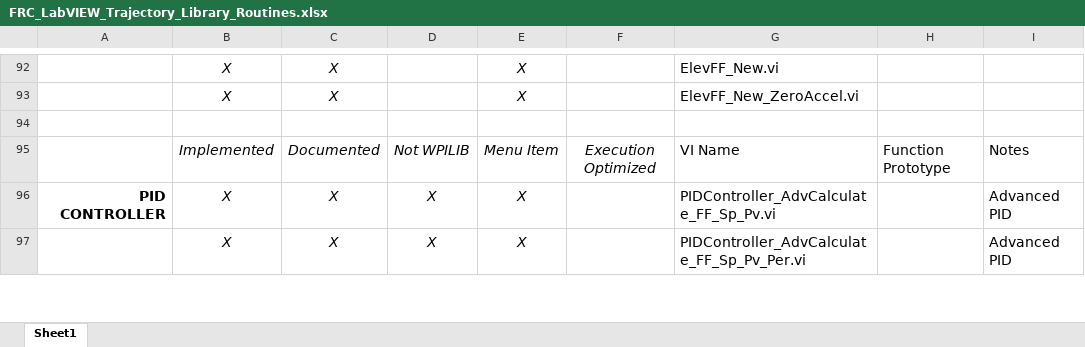
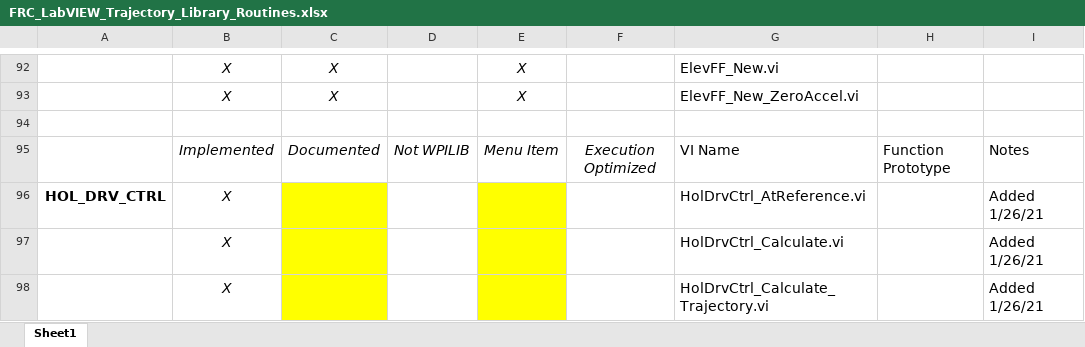
Before and after one commit to jsimpso81/WPIlibMathLabVIEW, an Excel workbook: FRC_LV_Trajectory_Library/FRC_LabVIEW_Trajectory_Library_Routines.xlsx, sheet Sheet1, drawn as a sheet; only a part is shown, gaps mark what is left out; the shorter side is filled out with more unchanged rows; values as stored, in another font and other column widths than the file's, no borders; the diff covers the shown part only; the diff names each change by its address in the sheet, - before the commit and + after, or states it on an @@ line.

```diff
--- a/FRC_LV_Trajectory_Library/FRC_LabVIEW_Trajectory_Library_Routines.xlsx (sheet Sheet1)
+++ b/FRC_LV_Trajectory_Library/FRC_LabVIEW_Trajectory_Library_Routines.xlsx (sheet Sheet1)
+row 94: (empty)
+row 95:  | Implemented | Documented | Not WPILIB | Menu Item | Execution Optimized | VI Name | Function Prototype | Notes
+row 96: HOL_DRV_CTRL | X |  |  |  |  | HolDrvCtrl_AtReference.vi |  | Added 1/26/21
+row 97:  | X |  |  |  |  | HolDrvCtrl_Calculate.vi |  | Added 1/26/21
+row 98:  | X |  |  |  |  | HolDrvCtrl_Calculate_Trajectory.vi |  | Added 1/26/21
```
Also changed, not shown: 6 added rows and 6 edited cells elsewhere in this sheet, formulas that keep their value, 9 other files.
